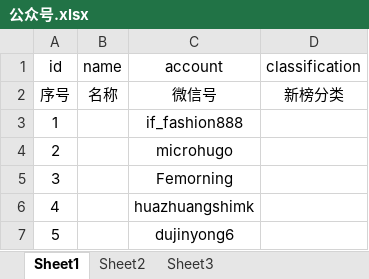
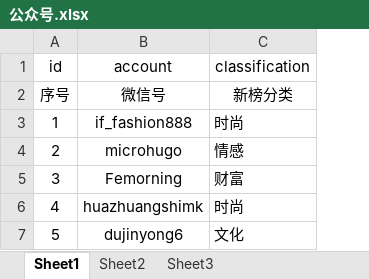
Before and after one commit to losophy/my.spider, an Excel workbook: xinbang/公众号.xlsx, sheet Sheet1, drawn as a sheet; values as stored, in another font and other column widths than the file's, no borders; removed rows and columns are numbered as before the commit, all else as after; the diff names each change by its address in the sheet, - before the commit and + after, or states it on an @@ line.

```diff
--- a/xinbang/公众号.xlsx (sheet Sheet1)
+++ b/xinbang/公众号.xlsx (sheet Sheet1)
-column B (name), row 2: 名称
-C3 (classification): (empty)
+C3 (classification): 时尚
-C4 (classification): (empty)
+C4 (classification): 情感
-C5 (classification): (empty)
+C5 (classification): 财富
-C6 (classification): (empty)
+C6 (classification): 时尚
-C7 (classification): (empty)
+C7 (classification): 文化
```
Also changed, not shown: 4 other files.
